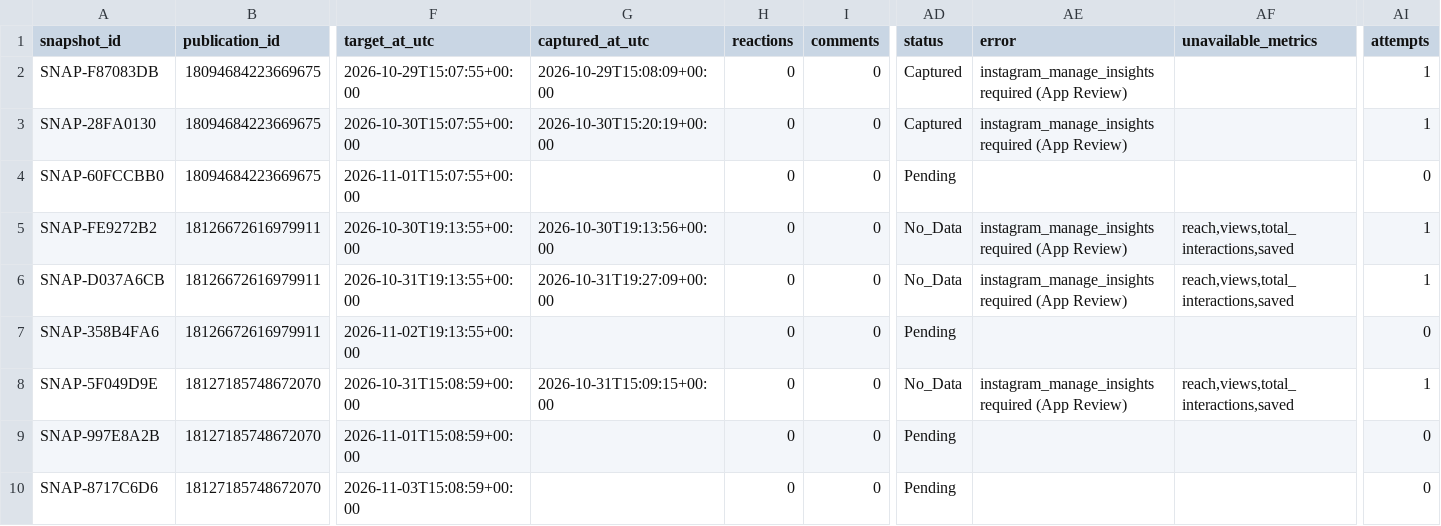
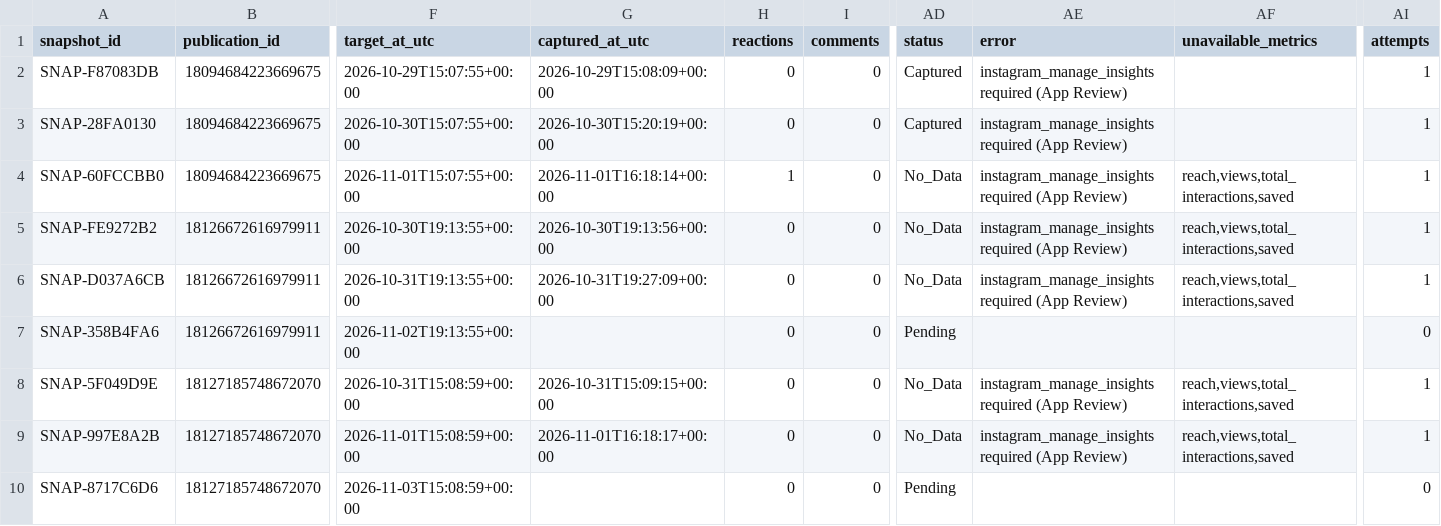
Before and after one commit to iomarketing09-sys/universe-sent-me-growth-os, a CSV file: tenants/micas-art-deco/metrics_snapshot_log.csv, drawn as a sheet; only a part is shown, gaps mark what is left out; the diff names each change by its address in the sheet, - before the commit and + after, or states it on an @@ line.

```diff
--- a/tenants/micas-art-deco/metrics_snapshot_log.csv
+++ b/tenants/micas-art-deco/metrics_snapshot_log.csv
-G4 (captured_at_utc): (empty)
+G4 (captured_at_utc): 2026-11-01T16:18:14+00:00
-H4 (reactions): 0
+H4 (reactions): 1
-AD4 (status): Pending
+AD4 (status): No_Data
-AE4 (error): (empty)
+AE4 (error): instagram_manage_insights required (App Review)
-AF4 (unavailable_metrics): (empty)
+AF4 (unavailable_metrics): reach,views,total_interactions,saved
-AI4 (attempts): 0
+AI4 (attempts): 1
-G9 (captured_at_utc): (empty)
+G9 (captured_at_utc): 2026-11-01T16:18:17+00:00
-AD9 (status): Pending
+AD9 (status): No_Data
-AE9 (error): (empty)
+AE9 (error): instagram_manage_insights required (App Review)
-AF9 (unavailable_metrics): (empty)
+AF9 (unavailable_metrics): reach,views,total_interactions,saved
-AI9 (attempts): 0
+AI9 (attempts): 1
```
Also changed, not shown: tenants/flexi/metrics_snapshot_log.csv, tenants/universe/metrics/meta_monetization_log.csv, 6 other files.
